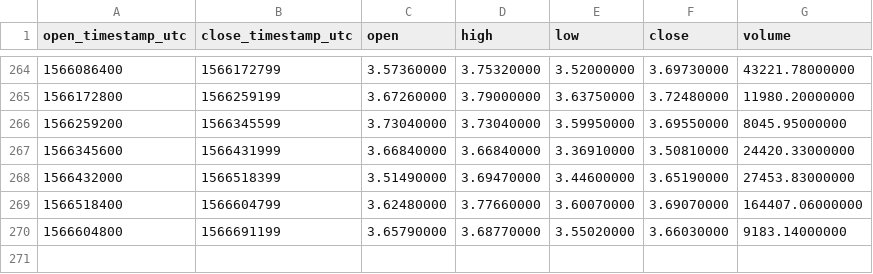
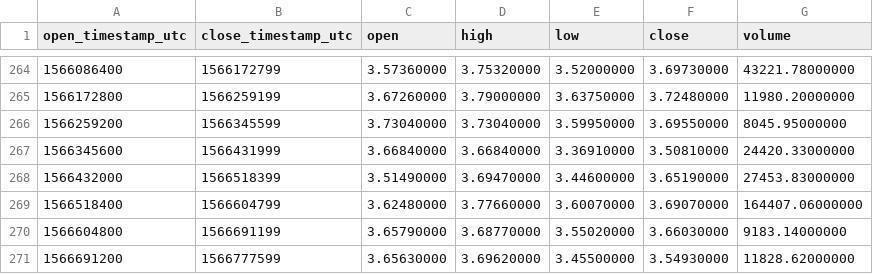
Before and after one commit to cryptobigbro/binance-EOSPAX, a CSV file: binance-EOSPAX-1d.csv, drawn as a sheet; only a part is shown, gaps mark what is left out; the diff names each change by its address in the sheet, - before the commit and + after, or states it on an @@ line.

```diff
--- a/binance-EOSPAX-1d.csv
+++ b/binance-EOSPAX-1d.csv
+row 271: 1566691200 | 1566777599 | 3.65630000 | 3.69620000 | 3.45500000 | 3.54930000 | 11828.62000000
```
Also changed, not shown: binance-EOSPAX-1h.csv.
